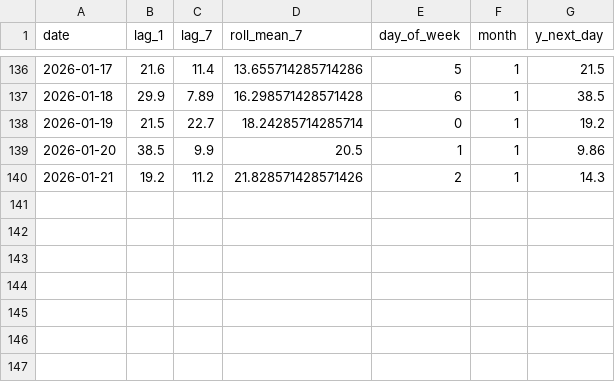
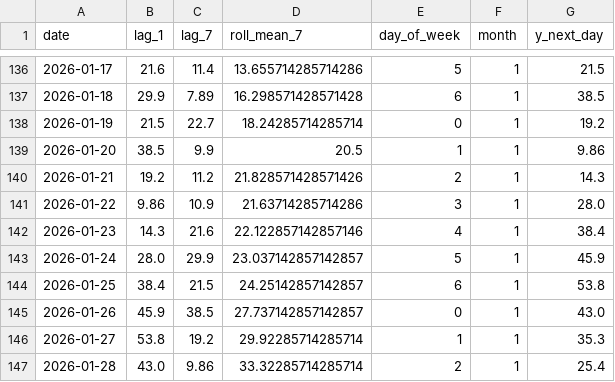
Before and after one commit to nabeelkhawarizmy/Air-Quality-Forecast, a CSV file: data/processed/features_and_target_pm25.csv, drawn as a sheet; only a part is shown, gaps mark what is left out; the diff names each change by its address in the sheet, - before the commit and + after, or states it on an @@ line.

Commit message:
Change design from real-time to frozen dataset with a cutoff date for portfolio snapshot

```diff
--- a/data/processed/features_and_target_pm25.csv
+++ b/data/processed/features_and_target_pm25.csv
+row 141: 2026-01-22 | 9.86 | 10.9 | 21.63714285714286 | 3 | 1 | 28.0
+row 142: 2026-01-23 | 14.3 | 21.6 | 22.122857142857146 | 4 | 1 | 38.4
+row 143: 2026-01-24 | 28.0 | 29.9 | 23.037142857142857 | 5 | 1 | 45.9
+row 144: 2026-01-25 | 38.4 | 21.5 | 24.25142857142857 | 6 | 1 | 53.8
+row 145: 2026-01-26 | 45.9 | 38.5 | 27.737142857142857 | 0 | 1 | 43.0
+row 146: 2026-01-27 | 53.8 | 19.2 | 29.92285714285714 | 1 | 1 | 35.3
+row 147: 2026-01-28 | 43.0 | 9.86 | 33.32285714285714 | 2 | 1 | 25.4
```
Also changed, not shown: reports/forecast_next_2_days.csv, reports/predictions.csv, 6 other files.
